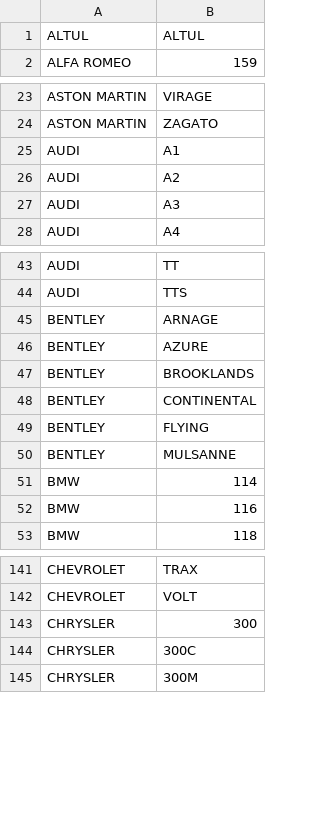
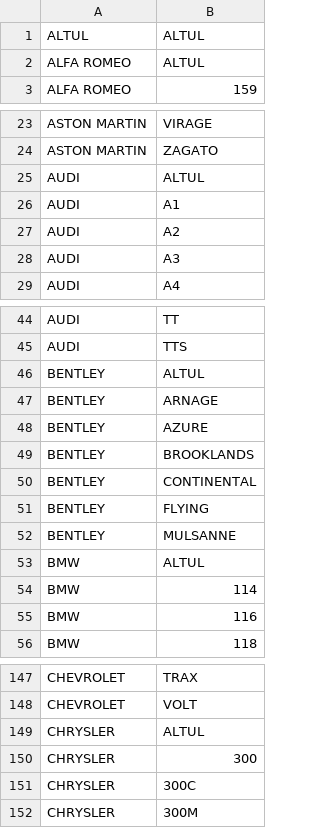
Before and after one commit to rizebi/bachelorProjectDiploma, a CSV file: Aplicatie/Flask/MarcaModel.csv, drawn as a sheet; only a part is shown, gaps mark what is left out; the diff covers the shown part only; the diff names each change by its address in the sheet, - before the commit and + after, or states it on an @@ line.

```diff
--- a/Aplicatie/Flask/MarcaModel.csv
+++ b/Aplicatie/Flask/MarcaModel.csv
+row 2: ALFA ROMEO | ALTUL
+row 25: AUDI | ALTUL
+row 46: BENTLEY | ALTUL
+row 53: BMW | ALTUL
+row 149: CHRYSLER | ALTUL
```
Also changed, not shown: 43 added rows, 2 removed rows, 13 moved rows and 5 edited cells elsewhere in this file, Database/MarcaModel.csv, 10 other files.
